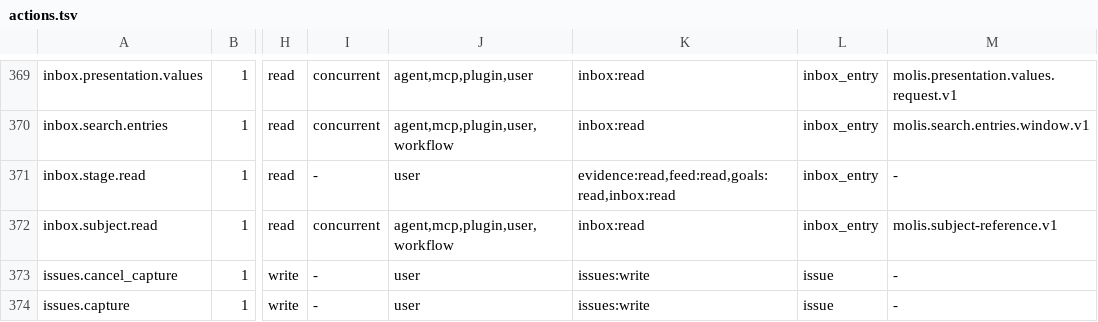
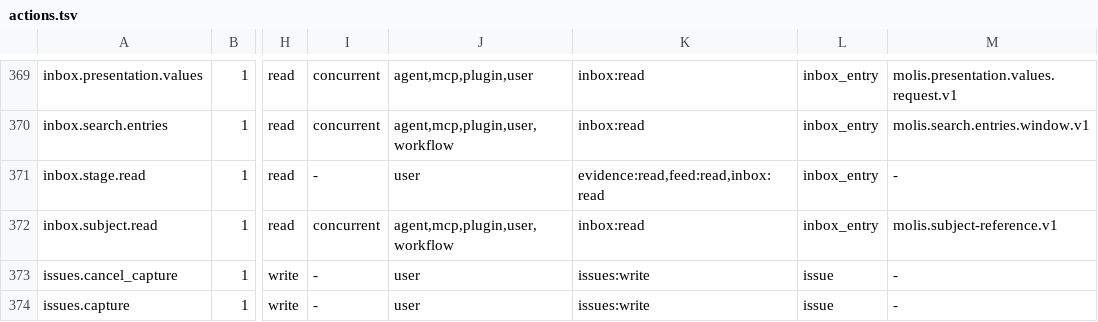
Before and after one commit to molis-ai/molis-work, a TSV file: tooling/gates/actions/actions.tsv, drawn as a sheet; only a part is shown, gaps mark what is left out; the diff names each change by its address in the sheet, - before the commit and + after, or states it on an @@ line.

Commit message:
refactor(plugins,local-host): phase 4 — make sibling plugins Goals-optional and resolve Inbox subjects generically

```diff
--- a/tooling/gates/actions/actions.tsv
+++ b/tooling/gates/actions/actions.tsv
-K371: evidence:read,feed:read,goals:read,inbox:read
+K371: evidence:read,feed:read,inbox:read
```
Also changed, not shown: 16 other files.
